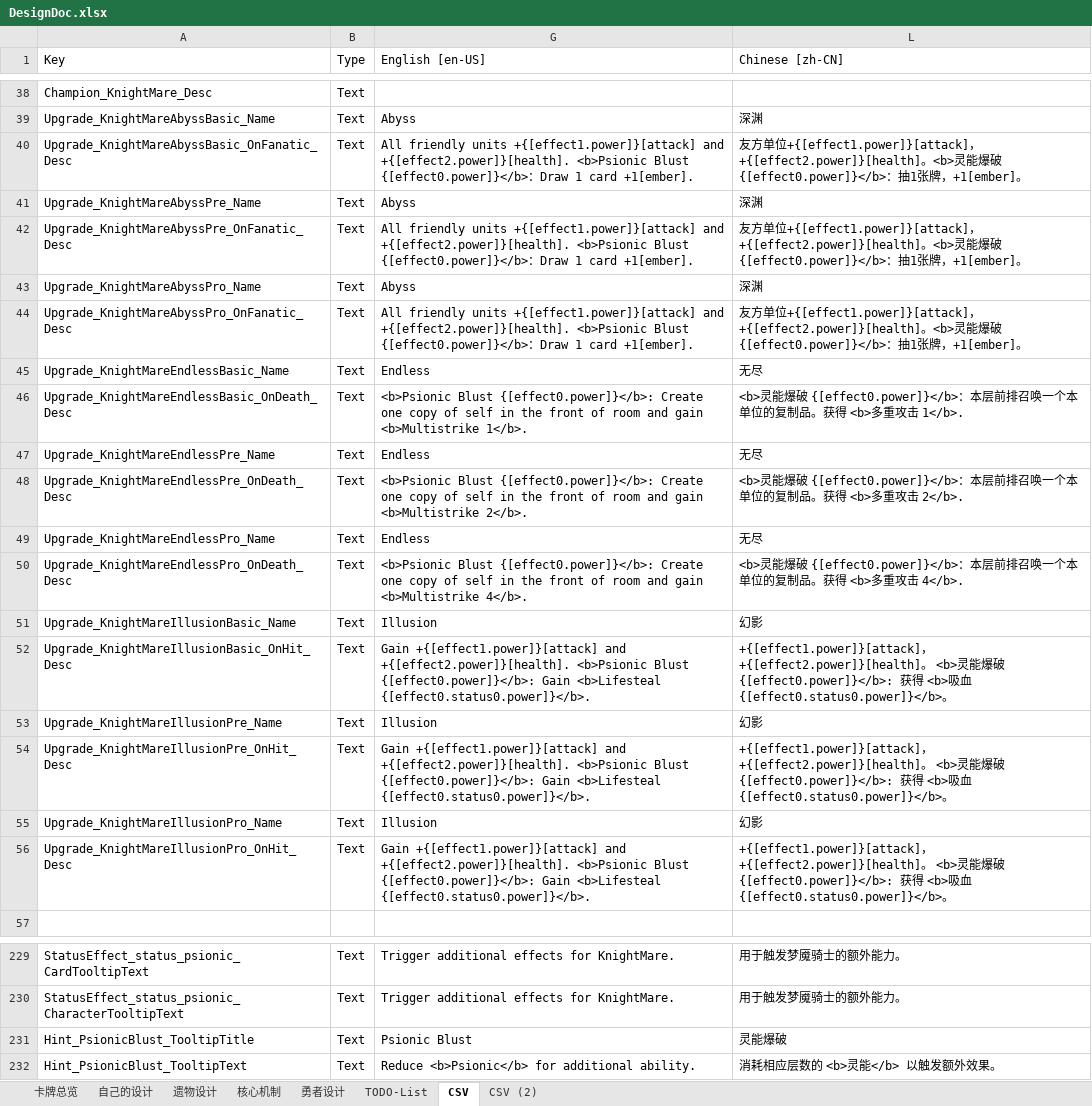
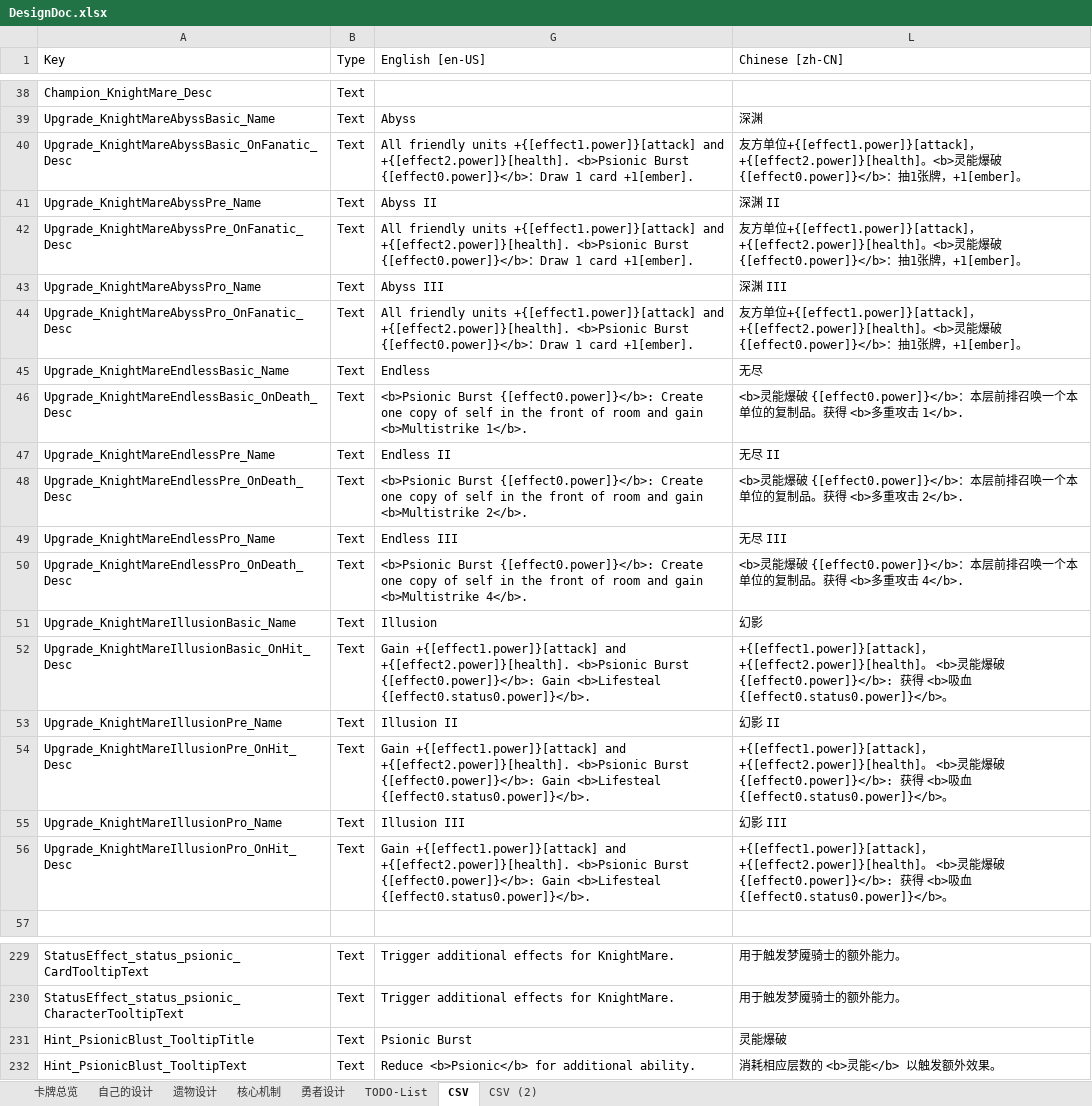
Before and after one commit to CodePointer/CubusClan, an Excel workbook: DesignDoc.xlsx, sheet CSV, drawn as a sheet; only a part is shown, gaps mark what is left out; values as stored, in another font and other column widths than the file's, no borders; the diff covers the shown part only; the diff names each change by its address in the sheet, - before the commit and + after, or states it on an @@ line.

```diff
--- a/DesignDoc.xlsx (sheet CSV)
+++ b/DesignDoc.xlsx (sheet CSV)
-G40 (English [en-US]): …+{[effect2.power]}[health]. <b>Psionic Blust {[effect0.power]}</b>：…
+G40 (English [en-US]): …+{[effect2.power]}[health]. <b>Psionic Burst {[effect0.power]}</b>：…
-G41 (English [en-US]): Abyss
+G41 (English [en-US]): Abyss II
-L41 (Chinese [zh-CN]): 深渊
+L41 (Chinese [zh-CN]): 深渊 II
-G42 (English [en-US]): …+{[effect2.power]}[health]. <b>Psionic Blust {[effect0.power]}</b>：…
+G42 (English [en-US]): …+{[effect2.power]}[health]. <b>Psionic Burst {[effect0.power]}</b>：…
-G43 (English [en-US]): Abyss
+G43 (English [en-US]): Abyss III
-L43 (Chinese [zh-CN]): 深渊
+L43 (Chinese [zh-CN]): 深渊 III
-G44 (English [en-US]): …+{[effect2.power]}[health]. <b>Psionic Blust {[effect0.power]}</b>：…
+G44 (English [en-US]): …+{[effect2.power]}[health]. <b>Psionic Burst {[effect0.power]}</b>：…
-G46 (English [en-US]): <b>Psionic Blust {[effect0.power]}</b>: Create…
+G46 (English [en-US]): <b>Psionic Burst {[effect0.power]}</b>: Create…
-G47 (English [en-US]): Endless
+G47 (English [en-US]): Endless II
-L47 (Chinese [zh-CN]): 无尽
+L47 (Chinese [zh-CN]): 无尽 II
-G48 (English [en-US]): <b>Psionic Blust {[effect0.power]}</b>: Create…
+G48 (English [en-US]): <b>Psionic Burst {[effect0.power]}</b>: Create…
-G49 (English [en-US]): Endless
+G49 (English [en-US]): Endless III
-L49 (Chinese [zh-CN]): 无尽
+L49 (Chinese [zh-CN]): 无尽 III
-G50 (English [en-US]): <b>Psionic Blust {[effect0.power]}</b>: Create…
+G50 (English [en-US]): <b>Psionic Burst {[effect0.power]}</b>: Create…
-G52 (English [en-US]): …+{[effect2.power]}[health]. <b>Psionic Blust {[effect0.power]}</b>: Gain…
+G52 (English [en-US]): …+{[effect2.power]}[health]. <b>Psionic Burst {[effect0.power]}</b>: Gain…
-G53 (English [en-US]): Illusion
+G53 (English [en-US]): Illusion II
-L53 (Chinese [zh-CN]): 幻影
+L53 (Chinese [zh-CN]): 幻影 II
-G54 (English [en-US]): …+{[effect2.power]}[health]. <b>Psionic Blust {[effect0.power]}</b>: Gain…
+G54 (English [en-US]): …+{[effect2.power]}[health]. <b>Psionic Burst {[effect0.power]}</b>: Gain…
-G55 (English [en-US]): Illusion
+G55 (English [en-US]): Illusion III
-L55 (Chinese [zh-CN]): 幻影
+L55 (Chinese [zh-CN]): 幻影 III
-G56 (English [en-US]): …+{[effect2.power]}[health]. <b>Psionic Blust {[effect0.power]}</b>: Gain…
+G56 (English [en-US]): …+{[effect2.power]}[health]. <b>Psionic Burst {[effect0.power]}</b>: Gain…
-G231 (English [en-US]): Psionic Blust
+G231 (English [en-US]): Psionic Burst
```
Also changed, not shown: 12 edited cells elsewhere in this sheet, sheet 勇者设计, hidden cells, 6 other files.
